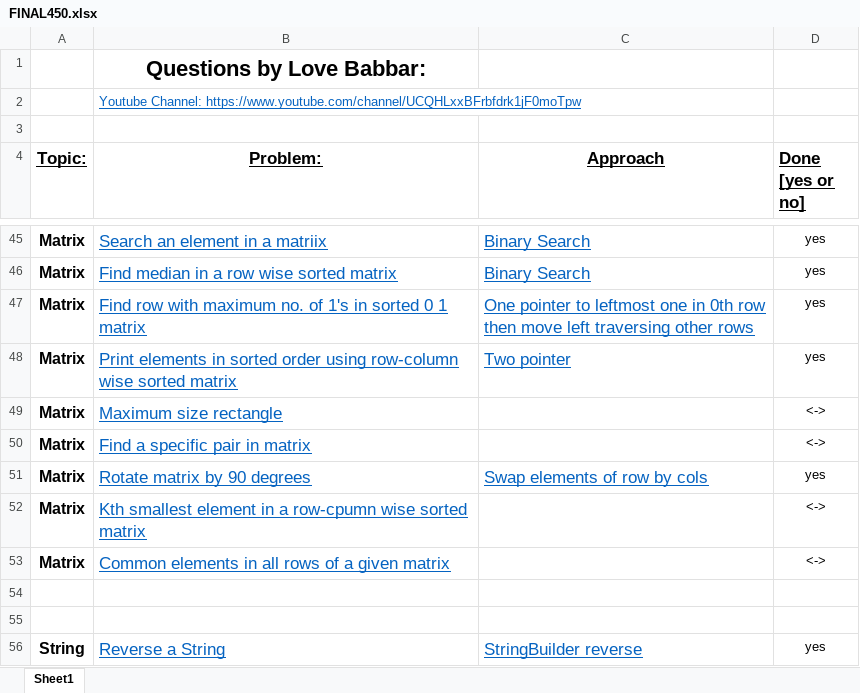
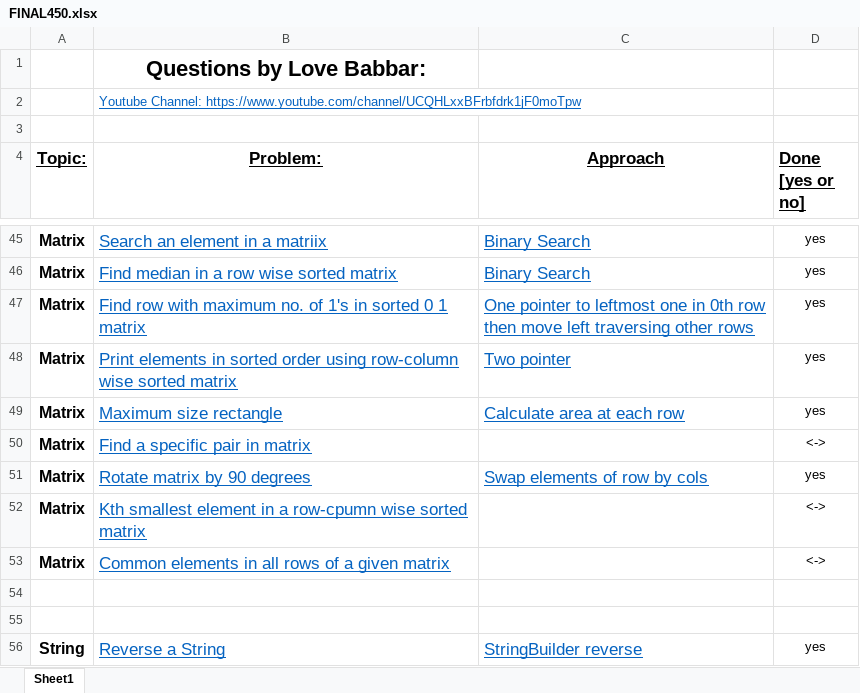
Before and after one commit to VishalGhai/Final-450, an Excel workbook: FINAL450.xlsx, sheet Sheet1, drawn as a sheet; only a part is shown, gaps mark what is left out; values as stored, in another font and other column widths than the file's, no borders; the diff names each change by its address in the sheet, - before the commit and + after, or states it on an @@ line.

```diff
--- a/FINAL450.xlsx (sheet Sheet1)
+++ b/FINAL450.xlsx (sheet Sheet1)
-C49 (Approach): (empty)
+C49 (Approach): Calculate area at each row
-D49 (Done [yes or no]): <->
+D49 (Done [yes or no]): yes
```
Also changed, not shown: 1 other file.
